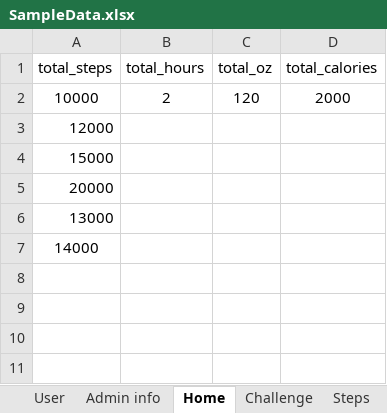
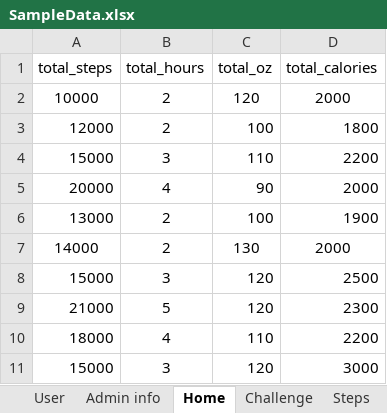
Before and after one commit to annie0sc/gdp_group4, an Excel workbook: SampleData.xlsx, sheet Home, drawn as a sheet; values as stored, in another font and other column widths than the file's, no borders; removed rows and columns are numbered as before the commit, all else as after; the diff names each change by its address in the sheet, - before the commit and + after, or states it on an @@ line.

Commit message:
updating data in home

```diff
--- a/SampleData.xlsx (sheet Home)
+++ b/SampleData.xlsx (sheet Home)
-row 3: 12000
-row 4: 15000
-row 5: 20000
-row 6: 13000
-row 7: 14000
+row 3: 12000 | 2 | 100 | 1800
+row 4: 15000 | 3 | 110 | 2200
+row 5: 20000 | 4 | 90 | 2000
+row 6: 13000 | 2 | 100 | 1900
+row 7: 14000 | 2 | 130 | 2000
+row 8: 15000 | 3 | 120 | 2500
+row 9: 21000 | 5 | 120 | 2300
+row 10: 18000 | 4 | 110 | 2200
+row 11: 15000 | 3 | 120 | 3000
```
